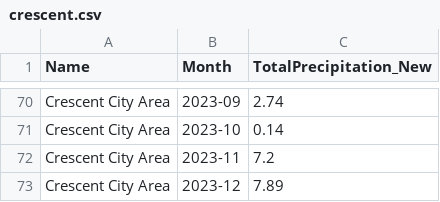
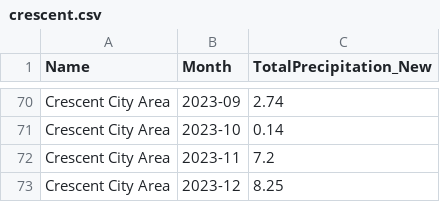
Before and after one commit to abcotvdata/CA-weather-tracker, a CSV file: CSVs/crescent.csv, drawn as a sheet; only a part is shown, gaps mark what is left out.

```diff
--- a/CSVs/crescent.csv
+++ b/CSVs/crescent.csv
@@ -72,2 +72,2 @@
 "Crescent City Area","2023-11",7.2
-"Crescent City Area","2023-12",7.89
+"Crescent City Area","2023-12",8.25
```
Also changed, not shown: CSVs/eureka.csv, CSVs/precip_threadex_stations.csv, 6 other files.
